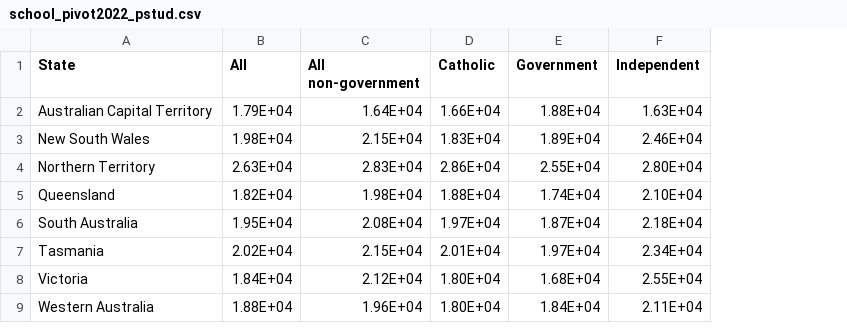
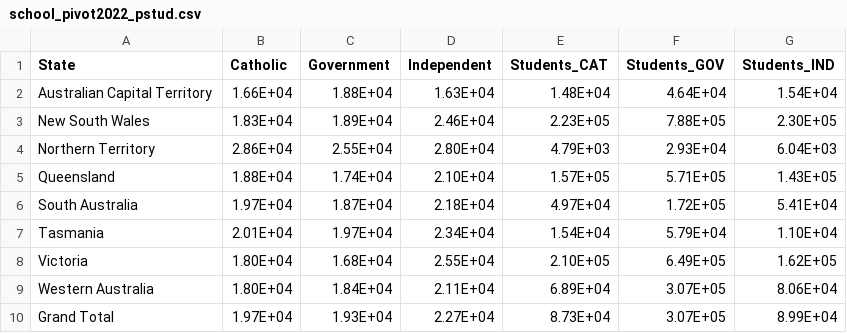
Before and after one commit to hkneller22/FIT3179_DataVis, a CSV file: DataVis2/data/school_pivot2022_pstud.csv, drawn as a sheet; removed rows and columns are numbered as before the commit, all else as after; the diff names each change by its address in the sheet, - before the commit and + after, or states it on an @@ line.

```diff
--- a/DataVis2/data/school_pivot2022_pstud.csv
+++ b/DataVis2/data/school_pivot2022_pstud.csv
-column B (All), rows 2-9: 1.79E+04 | 1.98E+04 | 2.63E+04 | 1.82E+04 | 1.95E+04 | 2.02E+04 | 1.84E+04 | 1.88E+04
-column C (All non-government), rows 2-9: 1.64E+04 | 2.15E+04 | 2.83E+04 | 1.98E+04 | 2.08E+04 | 2.15E+04 | 2.12E+04 | 1.96E+04
+column E (Students_CAT), rows 2-9: 1.48E+04 | 2.23E+05 | 4.79E+03 | 1.57E+05 | 4.97E+04 | 1.54E+04 | 2.10E+05 | 6.89E+04
+column F (Students_GOV), rows 2-9: 4.64E+04 | 7.88E+05 | 2.93E+04 | 5.71E+05 | 1.72E+05 | 5.79E+04 | 6.49E+05 | 3.07E+05
+column G (Students_IND), rows 2-9: 1.54E+04 | 2.30E+05 | 6.04E+03 | 1.43E+05 | 5.41E+04 | 1.10E+04 | 1.62E+05 | 8.06E+04
+row 10: Grand Total | 1.97E+04 | 1.93E+04 | 2.27E+04 | 8.73E+04 | 3.07E+05 | 8.99E+04
```
Also changed, not shown: 9 other files.
